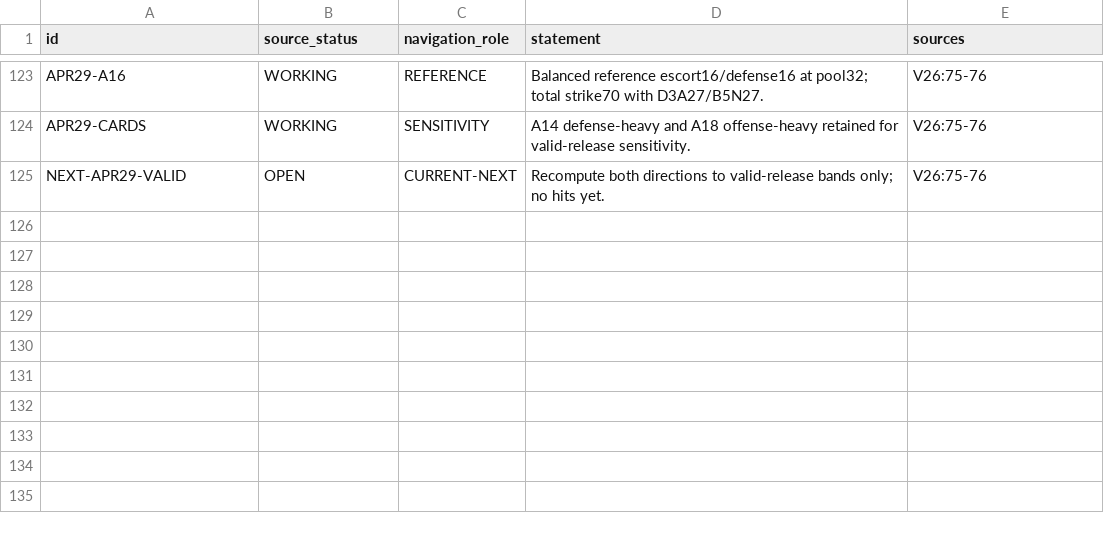
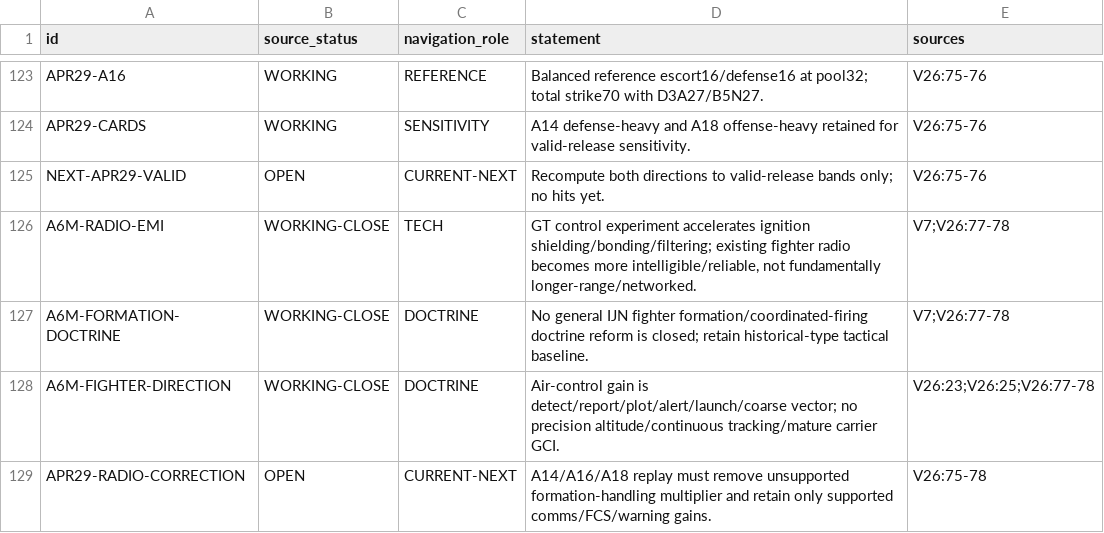
Before and after one commit to fe-ball/alternate-history-hub, a TSV file: scenarios/asai/current/active/01-DECISION-REGISTER.tsv, drawn as a sheet; only a part is shown, gaps mark what is left out.

Commit message:
asai: register A6M radio and doctrine audit

```diff
--- a/scenarios/asai/current/active/01-DECISION-REGISTER.tsv
+++ b/scenarios/asai/current/active/01-DECISION-REGISTER.tsv
@@ -125 +125,5 @@ APR29-CARDS	WORKING	SENSITIVITY	A14 defense-heavy and A18 offense-heavy retained
 NEXT-APR29-VALID	OPEN	CURRENT-NEXT	Recompute both directions to valid-release bands only; no hits yet.	V26:75-76
+A6M-RADIO-EMI	WORKING-CLOSE	TECH	GT control experiment accelerates ignition shielding/bonding/filtering; existing fighter radio becomes more intelligible/reliable, not fundamentally longer-range/networked.	V7;V26:77-78
+A6M-FORMATION-DOCTRINE	WORKING-CLOSE	DOCTRINE	No general IJN fighter formation/coordinated-firing doctrine reform is closed; retain historical-type tactical baseline.	V7;V26:77-78
+A6M-FIGHTER-DIRECTION	WORKING-CLOSE	DOCTRINE	Air-control gain is detect/report/plot/alert/launch/coarse vector; no precision altitude/continuous tracking/mature carrier GCI.	V26:23;V26:25;V26:77-78
+APR29-RADIO-CORRECTION	OPEN	CURRENT-NEXT	A14/A16/A18 replay must remove unsupported formation-handling multiplier and retain only supported comms/FCS/warning gains.	V26:75-78
```
